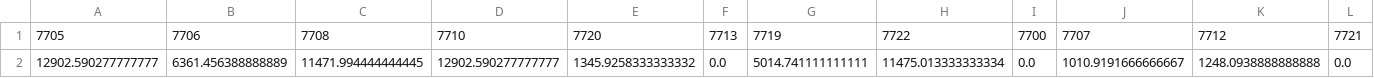
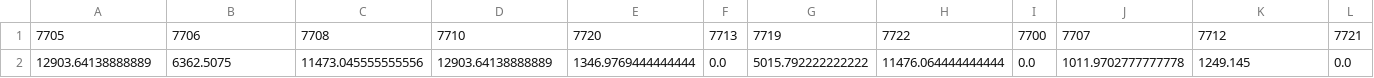
Before and after one commit to antonioiuliano2/crc_summary, a CSV file: OfflineTimeCRCs.csv, drawn as a sheet; only a part is shown; removed rows and columns are numbered as before the commit, all else as after; rows hold the shown columns only; the diff names each change by its address in the sheet, - before the commit and + after, or states it on an @@ line.

```diff
--- a/OfflineTimeCRCs.csv
+++ b/OfflineTimeCRCs.csv
-row 2: 12902.590277777777 | 6361.456388888889 | 11471.994444444445 | 12902.590277777777 | 1345.9258333333332 | 0.0 | 5014.741111111111 | 11475.013333333334 | 0.0 | 1010.9191666666667 | 1248.0938888888888 | 0.0
+row 2: 12903.64138888889 | 6362.5075 | 11473.045555555556 | 12903.64138888889 | 1346.9769444444444 | 0.0 | 5015.792222222222 | 11476.064444444444 | 0.0 | 1011.9702777777778 | 1249.145 | 0.0
```
Also changed, not shown: 1 other file.
